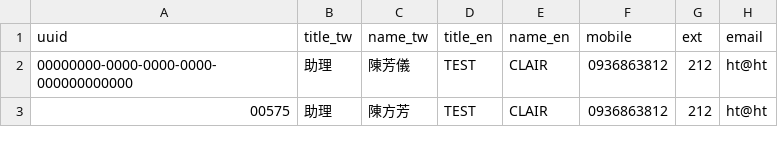
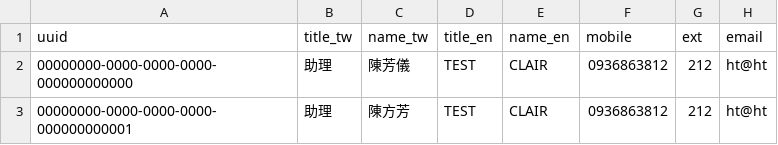
Before and after one commit to clairchen82/htvue, a CSV file: microprogram.csv, drawn as a sheet.

Commit message:
測試-7
工號測試

```diff
--- a/microprogram.csv
+++ b/microprogram.csv
@@ -2,2 +2,2 @@ uuid,title_tw,name_tw,title_en,name_en,mobile,ext,email
 00000000-0000-0000-0000-000000000000,助理,陳芳儀,TEST,CLAIR,0936863812,212,ht@ht
-00575,助理,陳方芳,TEST,CLAIR,0936863812,212,ht@ht
+00000000-0000-0000-0000-000000000001,助理,陳方芳,TEST,CLAIR,0936863812,212,ht@ht
```
